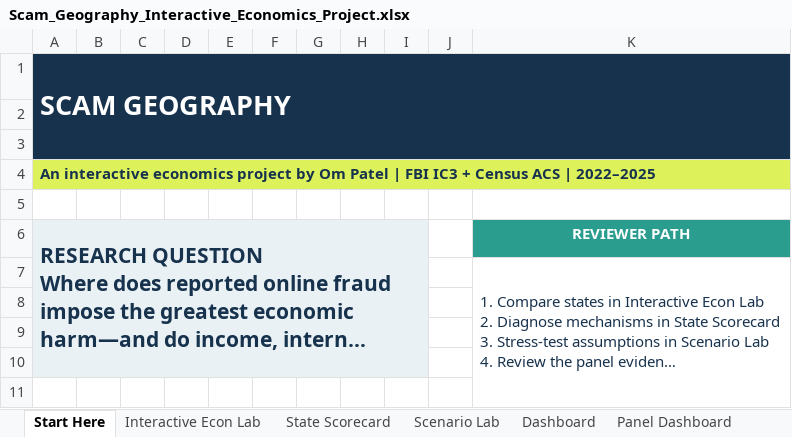
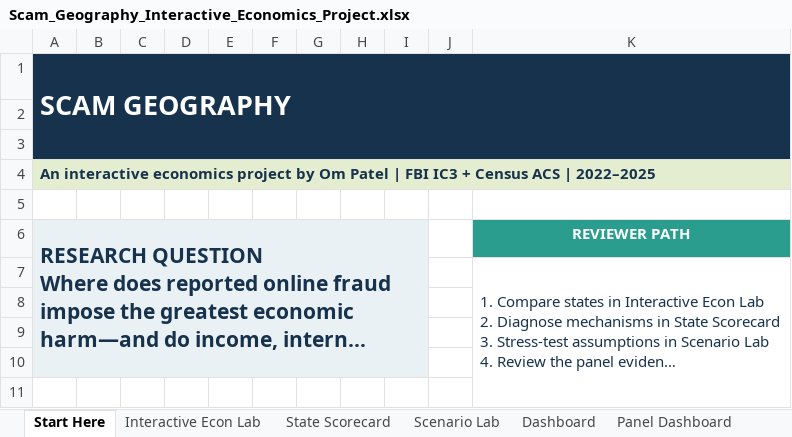
Before and after one commit to Opatel23/scam-geography, an Excel workbook: Scam_Geography_Interactive_Economics_Project.xlsx, sheet Start Here, drawn as a sheet; only a part is shown; long unchanged cells end in …; values as stored, in another font and other column widths than the file's, no borders; the diff names each change by its address in the sheet, - before the commit and + after, or states it on an @@ line.

```diff
--- a/Scam_Geography_Interactive_Economics_Project.xlsx (sheet Start Here)
+++ b/Scam_Geography_Interactive_Economics_Project.xlsx (sheet Start Here)
-A4:K4 fill: #DDF25A
+A4:K4 fill: #E4EDCF
```
Also changed, not shown: sheet Scenario Lab, sheet State Scorecard, sheet Interactive Econ Lab, charts or pictures.
